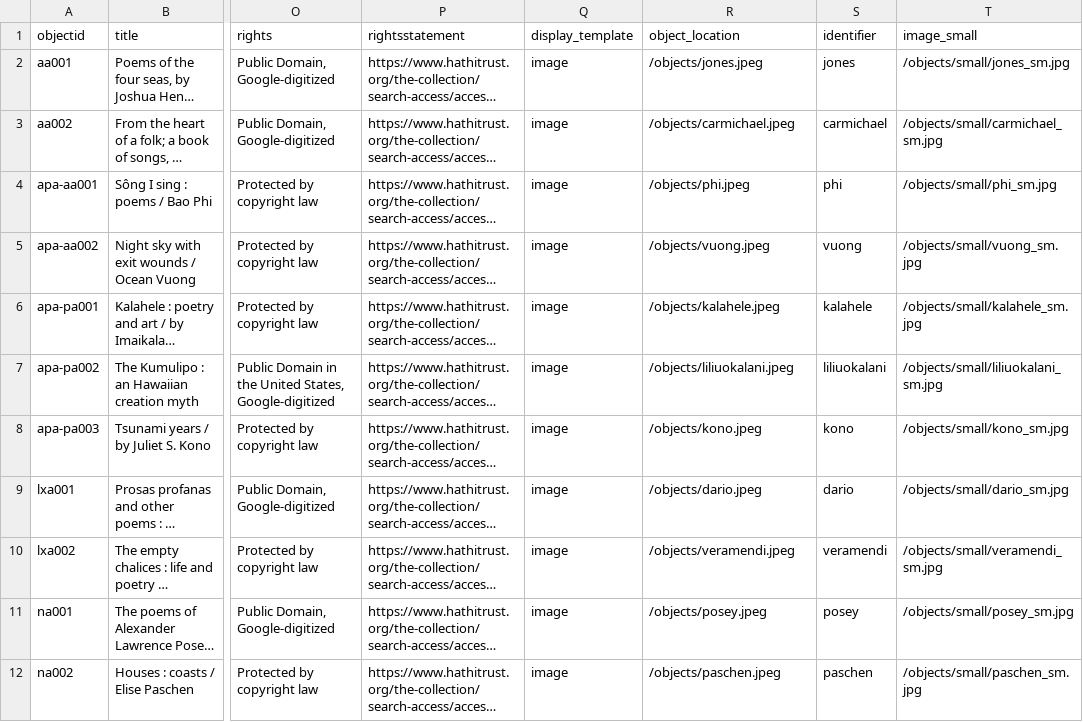
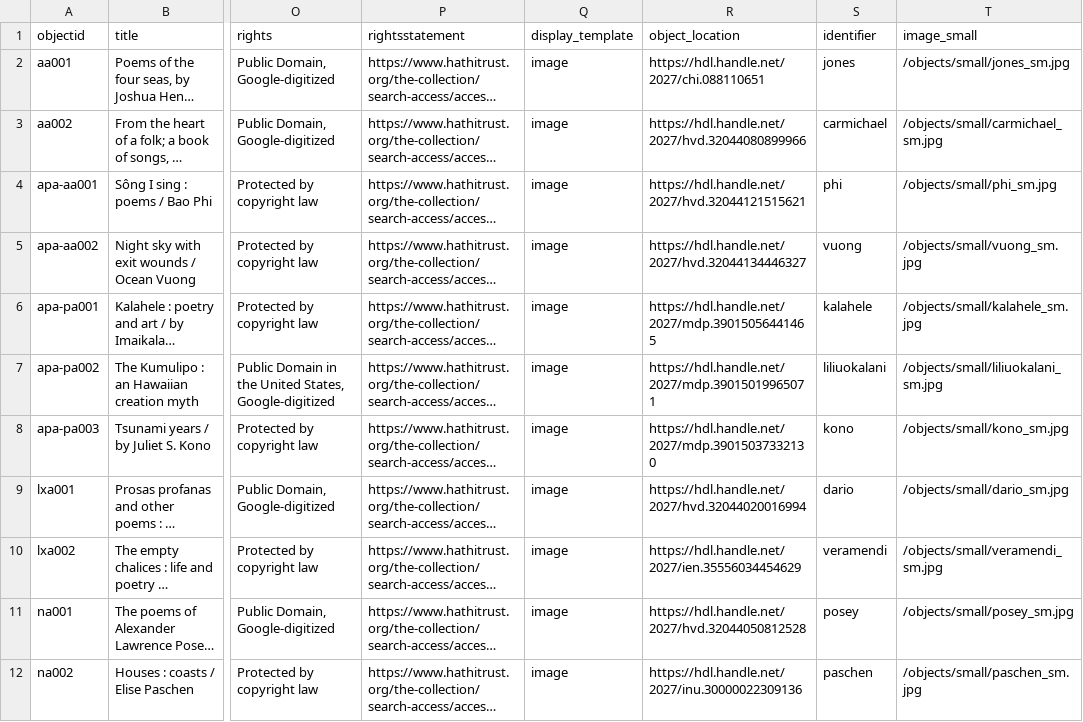
Before and after one commit to krorange/underrepresented-poetry, a CSV file: _data/poetry-metadata.csv, drawn as a sheet; only a part is shown, gaps mark what is left out; long unchanged cells end in …; the diff names each change by its address in the sheet, - before the commit and + after, or states it on an @@ line.

Commit message:
Update poetry-metadata.csv

```diff
--- a/_data/poetry-metadata.csv
+++ b/_data/poetry-metadata.csv
-R2 (object_location): /objects/jones.jpeg
+R2 (object_location): https://hdl.handle.net/2027/chi.088110651
-R3 (object_location): /objects/carmichael.jpeg
+R3 (object_location): https://hdl.handle.net/2027/hvd.32044080899966
-R4 (object_location): /objects/phi.jpeg
+R4 (object_location): https://hdl.handle.net/2027/hvd.32044121515621
-R5 (object_location): /objects/vuong.jpeg
+R5 (object_location): https://hdl.handle.net/2027/hvd.32044134446327
-R6 (object_location): /objects/kalahele.jpeg
+R6 (object_location): https://hdl.handle.net/2027/mdp.39015056441465
-R7 (object_location): /objects/liliuokalani.jpeg
+R7 (object_location): https://hdl.handle.net/2027/mdp.39015019965071
-R8 (object_location): /objects/kono.jpeg
+R8 (object_location): https://hdl.handle.net/2027/mdp.39015037332130
-R9 (object_location): /objects/dario.jpeg
+R9 (object_location): https://hdl.handle.net/2027/hvd.32044020016994
-R10 (object_location): /objects/veramendi.jpeg
+R10 (object_location): https://hdl.handle.net/2027/ien.35556034454629
-R11 (object_location): /objects/posey.jpeg
+R11 (object_location): https://hdl.handle.net/2027/hvd.32044050812528
-R12 (object_location): /objects/paschen.jpeg
+R12 (object_location): https://hdl.handle.net/2027/inu.30000022309136
```
